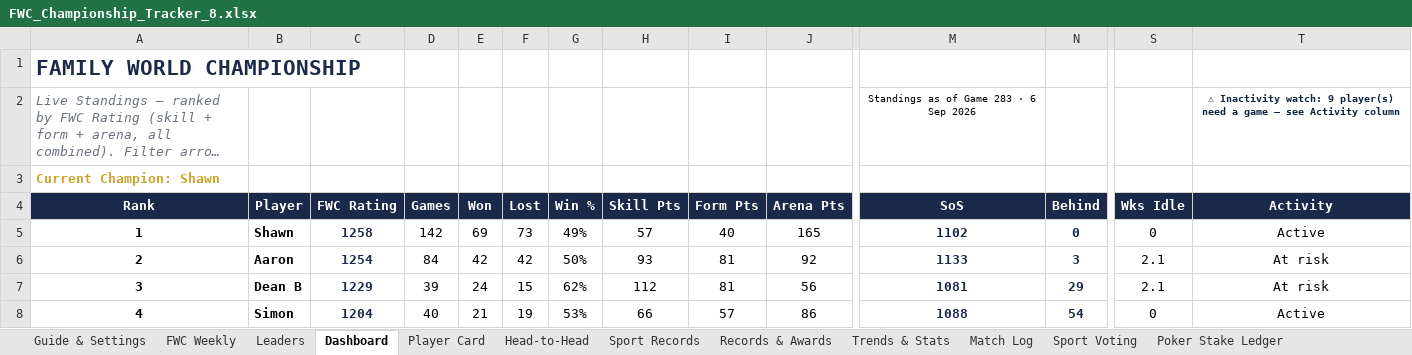
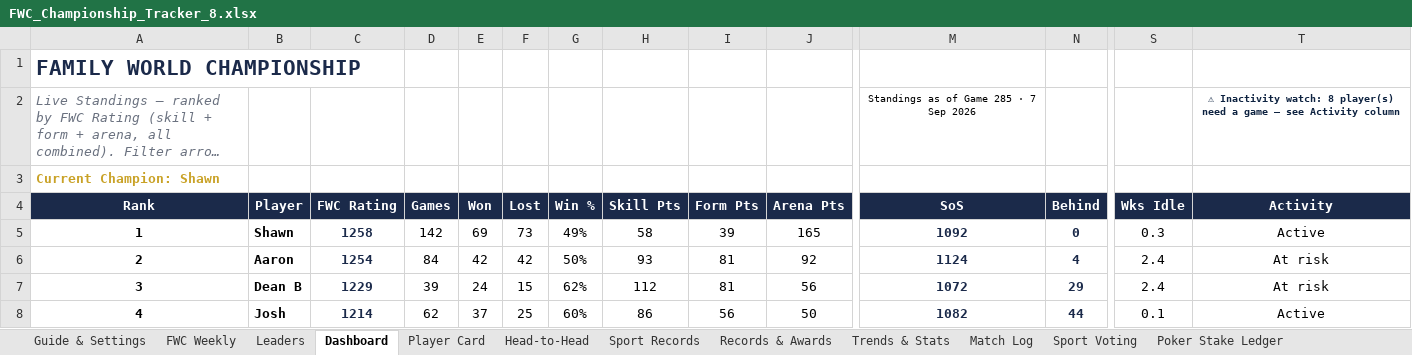
Before and after one commit to PeachyAUS/fwc, an Excel workbook: FWC_Championship_Tracker_8.xlsx, sheet Dashboard, drawn as a sheet; only a part is shown, gaps mark what is left out; long unchanged cells end in …; values as stored, in another font and other column widths than the file's, no borders; conditional formats not drawn; the diff covers the shown part only; the diff names each change by its address in the sheet, - before the commit and + after, or states it on an @@ line.

Commit message:
Live data update - 285 games (game 275 corrected to one winner)

```diff
--- a/FWC_Championship_Tracker_8.xlsx (sheet Dashboard)
+++ b/FWC_Championship_Tracker_8.xlsx (sheet Dashboard)
-M2 (SoS): Standings as of Game 283 · 6 Sep 2026
+M2 (SoS): Standings as of Game 285 · 7 Sep 2026
-T2 (Activity): …Inactivity watch: 9 player(s) need…
+T2 (Activity): …Inactivity watch: 8 player(s) need…
-H5 (Skill Pts): 57
+H5 (Skill Pts): 58
-I5 (Form Pts): 40
+I5 (Form Pts): 39
-M5 (SoS): 1102
+M5 (SoS): 1092
-S5 (Wks Idle): 0
+S5 (Wks Idle): 0.3
-M6 (SoS): 1133
+M6 (SoS): 1124
-N6 (Behind): 3
+N6 (Behind): 4
-S6:S7 (Wks Idle): 2.1
+S6:S7 (Wks Idle): 2.4
-M7 (SoS): 1081
+M7 (SoS): 1072
-B8 (Player): Simon
+B8 (Player): Josh
-C8 (FWC Rating): 1204
+C8 (FWC Rating): 1214
-D8 (Games): 40
+D8 (Games): 62
-E8 (Won): 21
+E8 (Won): 37
-F8 (Lost): 19
+F8 (Lost): 25
-G8 (Win %): 53%
+G8 (Win %): 60%
-H8 (Skill Pts): 66
+H8 (Skill Pts): 86
-I8 (Form Pts): 57
+I8 (Form Pts): 56
-J8 (Arena Pts): 86
+J8 (Arena Pts): 50
-M8 (SoS): 1088
+M8 (SoS): 1082
-N8 (Behind): 54
+N8 (Behind): 44
-S8 (Wks Idle): 0
+S8 (Wks Idle): 0.1
```
Also changed, not shown: 1 added row, 1 removed row and 61 edited cells elsewhere in this sheet, sheet Match Log, sheet Sport Records, sheet Records & Awards, sheet Player Card, sheet Trends & Stats, sheet Head-to-Head, 1 more sheet, formulas that keep their value, hidden cells, 1 other file.
